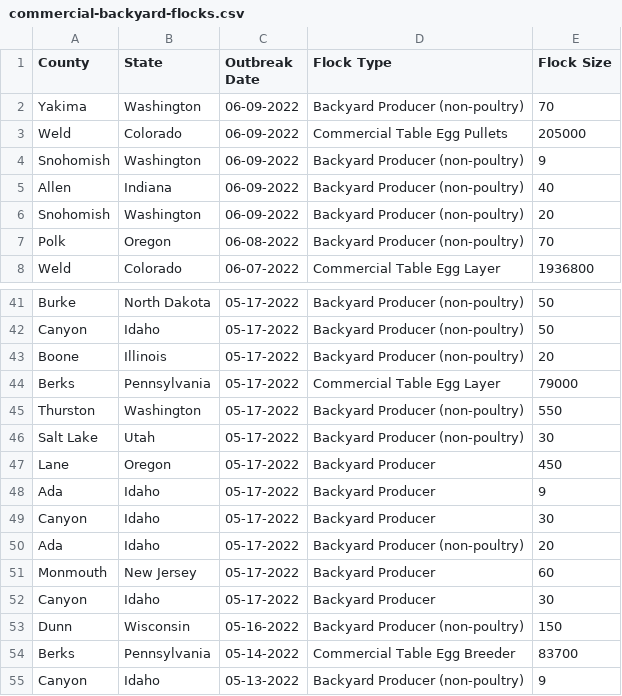
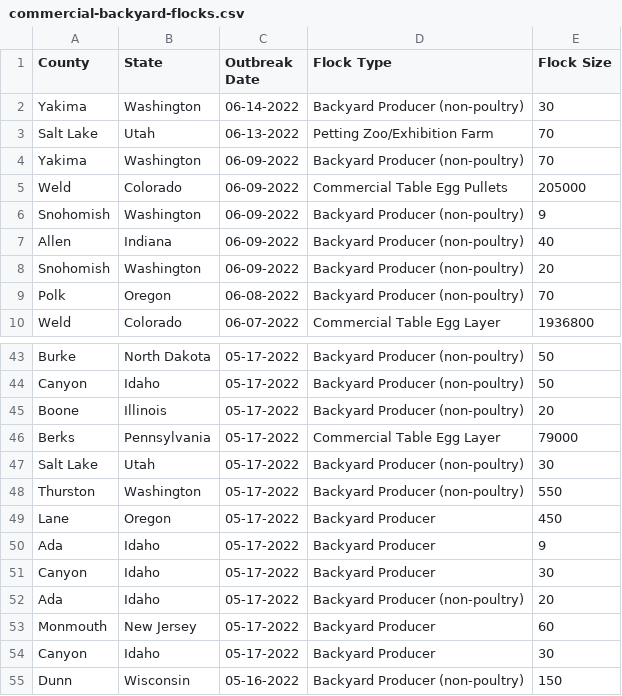
Before and after one commit to simonw/scrape-us-avian-flu, a CSV file: commercial-backyard-flocks.csv, drawn as a sheet; only a part is shown, gaps mark what is left out; the shorter side is filled out with more unchanged rows.

```diff
--- a/commercial-backyard-flocks.csv
+++ b/commercial-backyard-flocks.csv
@@ -1,2 +1,4 @@
 "County","State","Outbreak Date","Flock Type","Flock Size"
+"Yakima","Washington","06-14-2022","Backyard Producer (non-poultry)","30"
+"Salt Lake","Utah","06-13-2022","Petting Zoo/Exhibition Farm","70"
 "Yakima","Washington","06-09-2022","Backyard Producer (non-poultry)","70"
@@ -44,4 +46,4 @@
 "Berks","Pennsylvania","05-17-2022","Commercial Table Egg Layer","79000"
+"Salt Lake","Utah","05-17-2022","Backyard Producer (non-poultry)","30"
 "Thurston","Washington","05-17-2022","Backyard Producer (non-poultry)","550"
-"Salt Lake","Utah","05-17-2022","Backyard Producer (non-poultry)","30"
 "Lane","Oregon","05-17-2022","Backyard Producer","450"
```
